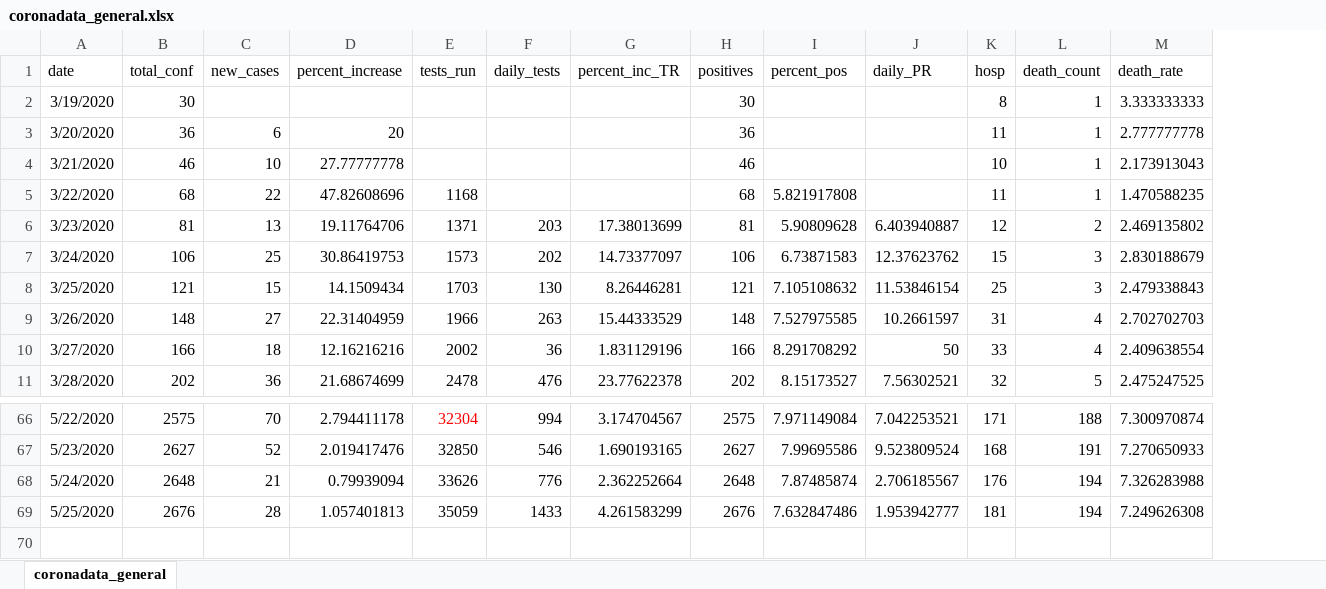
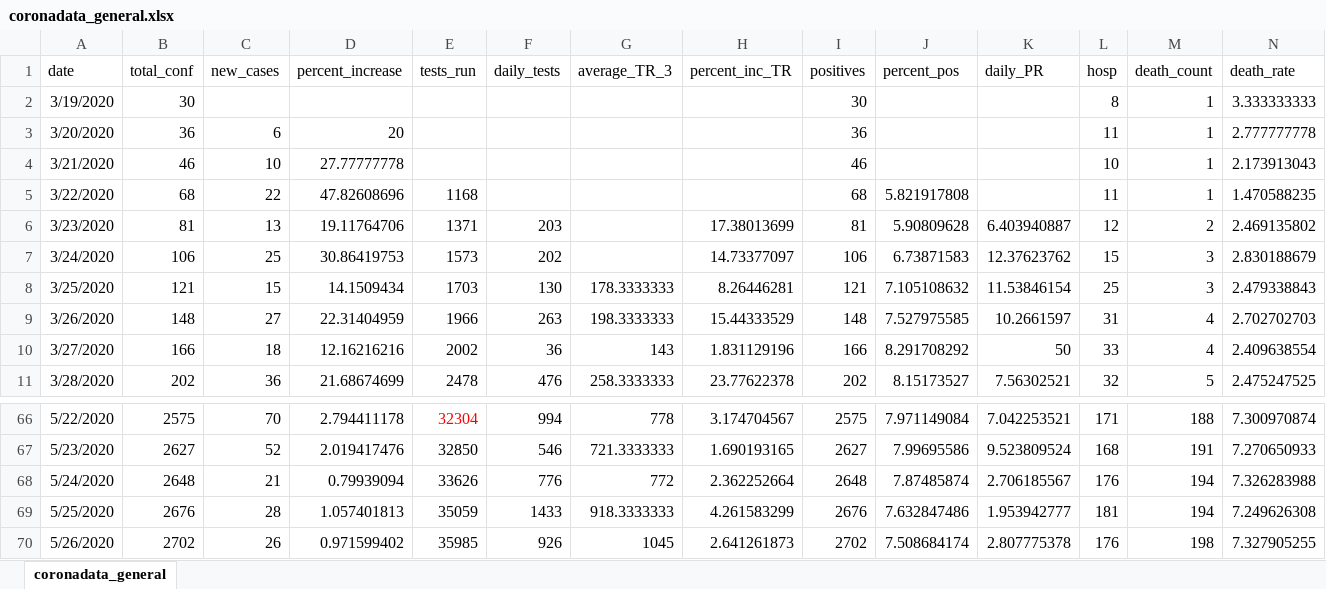
Before and after one commit to maryvisca/coronadata, an Excel workbook: coronadata_general.xlsx, sheet coronadata_general, drawn as a sheet; only a part is shown, gaps mark what is left out; values as stored, in another font and other column widths than the file's, no borders; rows hold the shown columns only; the diff names each change by its address in the sheet, - before the commit and + after, or states it on an @@ line.

Commit message:
Daily data update

```diff
--- a/coronadata_general.xlsx (sheet coronadata_general)
+++ b/coronadata_general.xlsx (sheet coronadata_general)
+column G (average_TR_3), rows 8-11: 178.3333333 | 198.3333333 | 143 | 258.3333333; rows 66-69: 778 | 721.3333333 | 772 | 918.3333333
+row 70: 5/26/2020 | 2702 | 26 | 0.971599402 | 35985 | 926 | 1045 | 2.641261873 | 2702 | 7.508684174 | 2.807775378 | 176 | 198 | 7.327905255
```
Also changed, not shown: formulas that keep their value, coronadata_age_sex.xlsx, log_data.xlsx.
